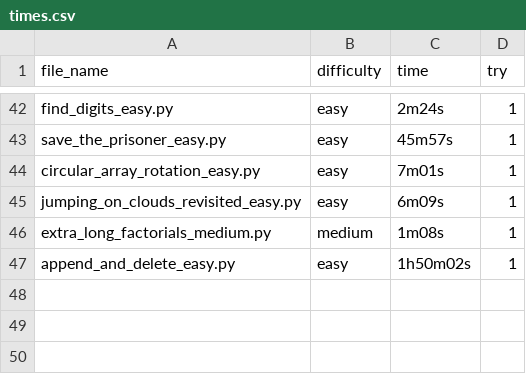
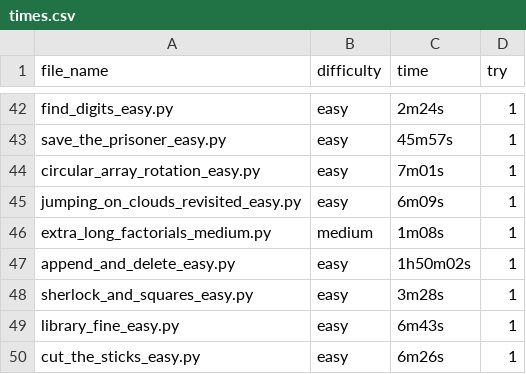
Before and after one commit to fyangss/questions, a CSV file: python/hr/times.csv, drawn as a sheet; only a part is shown, gaps mark what is left out; the diff names each change by its address in the sheet, - before the commit and + after, or states it on an @@ line.

```diff
--- a/python/hr/times.csv
+++ b/python/hr/times.csv
+row 48: sherlock_and_squares_easy.py | easy | 3m28s | 1
+row 49: library_fine_easy.py | easy | 6m43s | 1
+row 50: cut_the_sticks_easy.py | easy | 6m26s | 1
```
Also changed, not shown: 3 other files.
